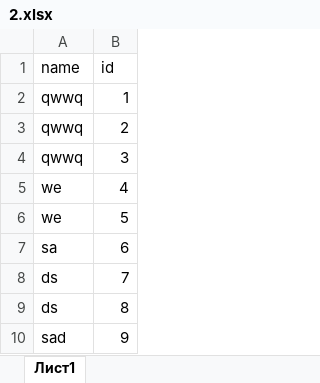
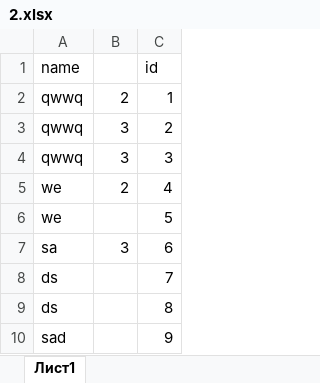
Before and after one commit to youngLeandoer/ParseaData, an Excel workbook: 2.xlsx, sheet Лист1, drawn as a sheet; values as stored, in another font and other column widths than the file's, no borders; the diff names each change by its address in the sheet, - before the commit and + after, or states it on an @@ line.

```diff
--- a/2.xlsx (sheet Лист1)
+++ b/2.xlsx (sheet Лист1)
+column B, rows 2-7: 2 | 3 | 3 | 2 |  | 3
```
Also changed, not shown: 1 other file.
